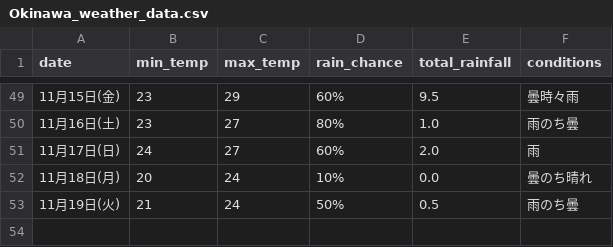
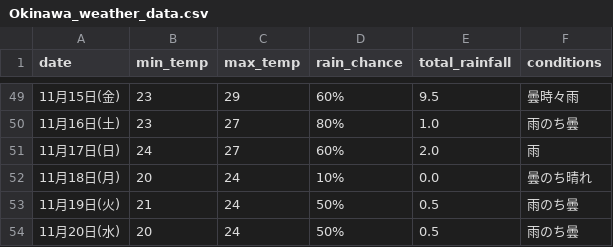
Before and after one commit to Curtendo/weather-scraper, a CSV file: Okinawa_weather_data.csv, drawn as a sheet; only a part is shown, gaps mark what is left out; the diff names each change by its address in the sheet, - before the commit and + after, or states it on an @@ line.

```diff
--- a/Okinawa_weather_data.csv
+++ b/Okinawa_weather_data.csv
+row 54: 11月20日(水) | 20 | 24 | 50% | 0.5 | 雨のち曇
```
Also changed, not shown: Kakamigahara_weather_data.csv, Osaka_weather_data.csv, 2 other files.
